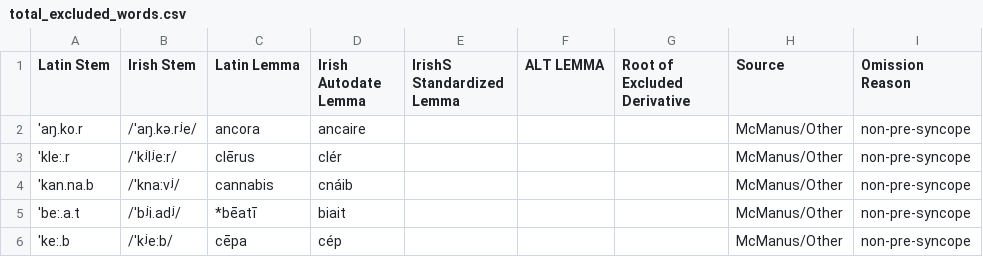
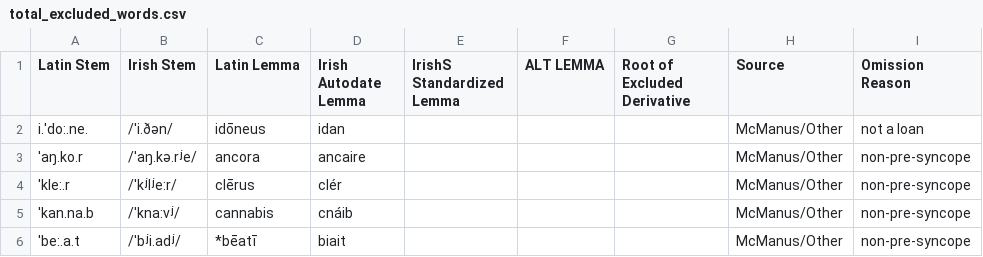
Before and after one commit to bowersd/lat2sgaLoans, a CSV file: monteCarlo/total_excluded_words.csv, drawn as a sheet; only a part is shown; the shorter side is filled out with more unchanged rows.

Commit message:
moved idan to excluded list

```diff
--- a/monteCarlo/total_excluded_words.csv
+++ b/monteCarlo/total_excluded_words.csv
@@ -1,2 +1,3 @@
 Latin Stem,Irish Stem,Latin Lemma,Irish Autodate Lemma,IrishS Standardized Lemma,ALT LEMMA,Root of Excluded Derivative,Source,Omission Reason
+i.'do:.ne.,/ˈi.ðən/,idōneus,idan,,,,McManus/Other,not a loan
 'aŋ.ko.r,/ˈaŋ.kə.rʲe/,ancora,ancaire,,,,McManus/Other,non-pre-syncope
```
Also changed, not shown: monteCarlo/autodate_input_clean.csv.
